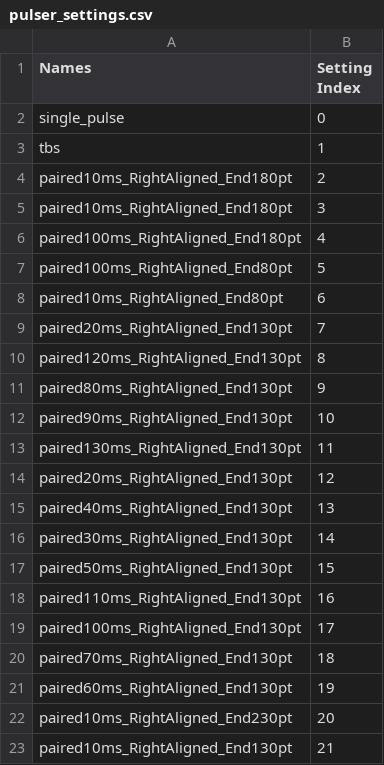
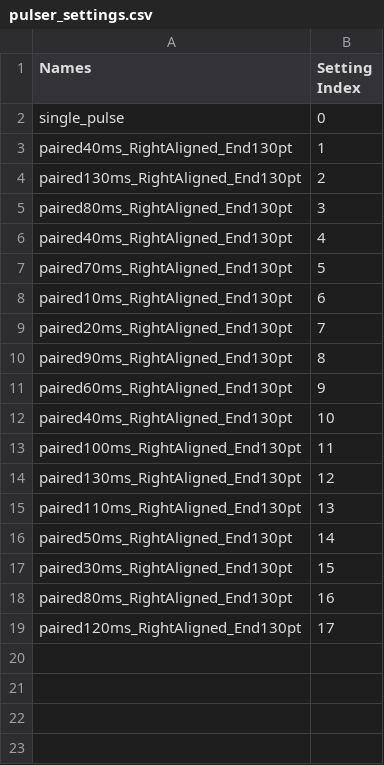
Before and after one commit to john-judge/TSM-to-ZDA, a CSV file: pulser_settings.csv, drawn as a sheet.

```diff
--- a/pulser_settings.csv
+++ b/pulser_settings.csv
@@ -2,22 +2,18 @@ Names,Setting Index
 single_pulse,0
-tbs,1
-paired10ms_RightAligned_End180pt,2
-paired10ms_RightAligned_End180pt,3
-paired100ms_RightAligned_End180pt,4
-paired100ms_RightAligned_End80pt,5
-paired10ms_RightAligned_End80pt,6
+paired40ms_RightAligned_End130pt,1
+paired130ms_RightAligned_End130pt,2
+paired80ms_RightAligned_End130pt,3
+paired40ms_RightAligned_End130pt,4
+paired70ms_RightAligned_End130pt,5
+paired10ms_RightAligned_End130pt,6
 paired20ms_RightAligned_End130pt,7
-paired120ms_RightAligned_End130pt,8
-paired80ms_RightAligned_End130pt,9
-paired90ms_RightAligned_End130pt,10
-paired130ms_RightAligned_End130pt,11
-paired20ms_RightAligned_End130pt,12
-paired40ms_RightAligned_End130pt,13
-paired30ms_RightAligned_End130pt,14
-paired50ms_RightAligned_End130pt,15
-paired110ms_RightAligned_End130pt,16
-paired100ms_RightAligned_End130pt,17
-paired70ms_RightAligned_End130pt,18
-paired60ms_RightAligned_End130pt,19
-paired10ms_RightAligned_End230pt,20
-paired10ms_RightAligned_End130pt,21
+paired90ms_RightAligned_End130pt,8
+paired60ms_RightAligned_End130pt,9
+paired40ms_RightAligned_End130pt,10
+paired100ms_RightAligned_End130pt,11
+paired130ms_RightAligned_End130pt,12
+paired110ms_RightAligned_End130pt,13
+paired50ms_RightAligned_End130pt,14
+paired30ms_RightAligned_End130pt,15
+paired80ms_RightAligned_End130pt,16
+paired120ms_RightAligned_End130pt,17
```
Also changed, not shown: 3 other files.
